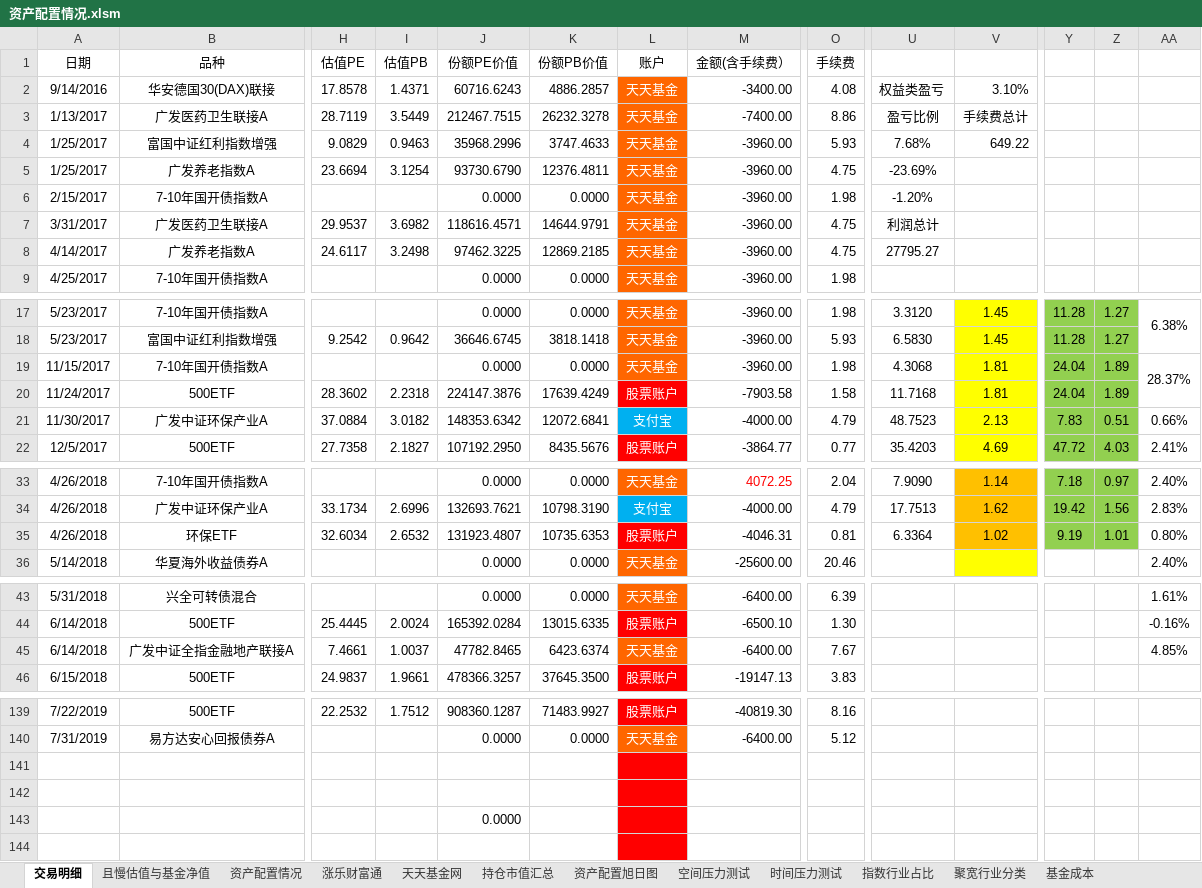
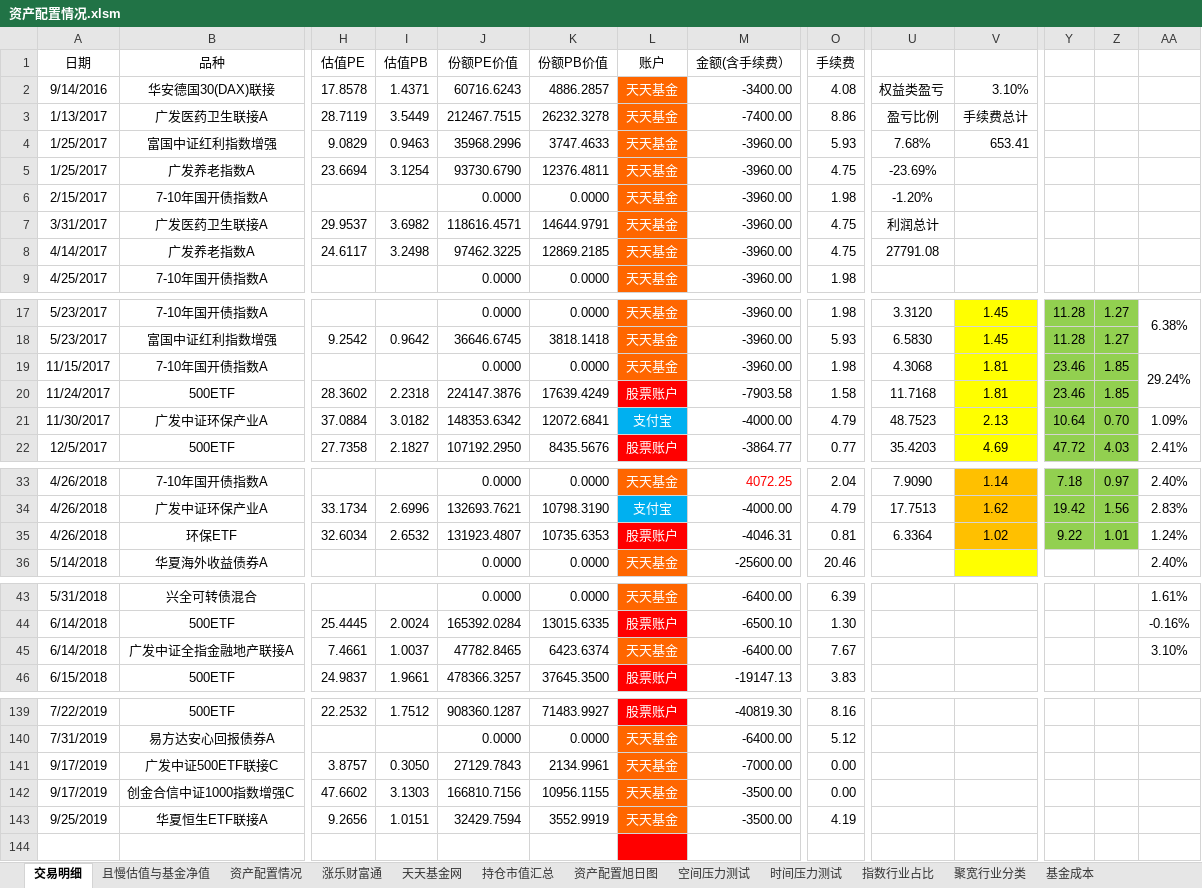
Before and after one commit to klq26/finance-data, an Excel workbook: Portfolio/资产配置情况.xlsm, sheet 交易明细, drawn as a sheet; only a part is shown, gaps mark what is left out; values as stored, in another font and other column widths than the file's, no borders; conditional formats not drawn; removed rows and columns are numbered as before the commit, all else as after; rows hold the shown columns only; the diff covers the shown part only; the diff names each change by its address in the sheet, - before the commit and + after, or states it on an @@ line.

```diff
--- a/Portfolio/资产配置情况.xlsm (sheet 交易明细)
+++ b/Portfolio/资产配置情况.xlsm (sheet 交易明细)
-V4: 649.22
+V4: 653.41
-U8: 27795.27
+U8: 27791.08
-Y19:Y20: 24.04
+Y19:Y20: 23.46
-Z19:Z20: 1.89
+Z19:Z20: 1.85
-AA19: 28.37%
+AA19: 29.24%
-Y21: 7.83
+Y21: 10.64
-Z21: 0.51
+Z21: 0.70
-AA21: 0.66%
+AA21: 1.09%
-Y35: 9.19
+Y35: 9.22
-AA35: 0.80%
+AA35: 1.24%
-AA45: 4.85%
+AA45: 3.10%
-row 141: (empty)
+row 141: 9/17/2019 | 广发中证500ETF联接C | 3.8757 | 0.3050 | 27129.7843 | 2134.9961 | 天天基金 | -7000.00 | 0.00
-L141:L142 fill: #FF0000
+L141:L142 fill: #FF6600
-row 142: (empty)
+row 142: 9/17/2019 | 创金合信中证1000指数增强C | 47.6602 | 3.1303 | 166810.7156 | 10956.1155 | 天天基金 | -3500.00 | 0.00
-row 143:  |  |  |  | 0.0000
+row 143: 9/25/2019 | 华夏恒生ETF联接A | 9.2656 | 1.0151 | 32429.7594 | 3552.9919 | 天天基金 | -3500.00 | 4.19
```
Also changed, not shown: 1 edited cell elsewhere in this sheet, sheet 时间压力测试, sheet 空间压力测试, sheet 资产配置情况, sheet 指数行业占比, charts or pictures, Portfolio/scripts/output/tiantianTradeInfos/data/天天基金业务类型分析.xlsx, 34 other files.
